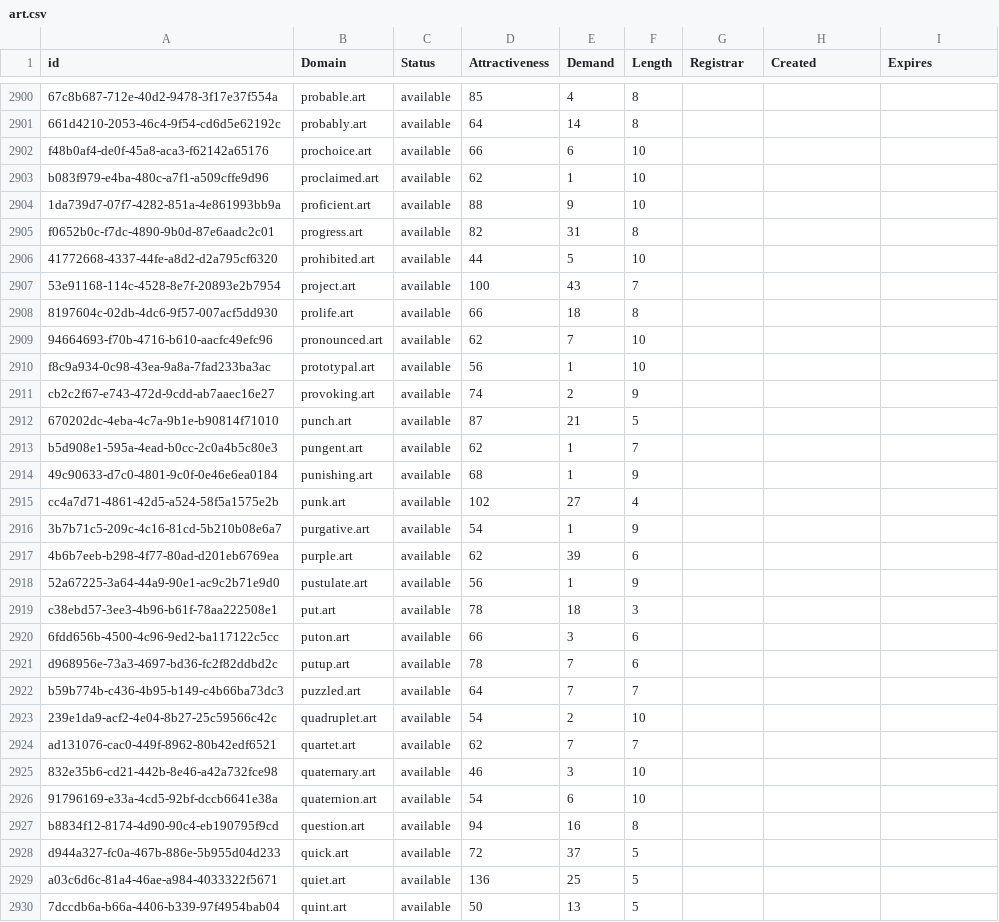
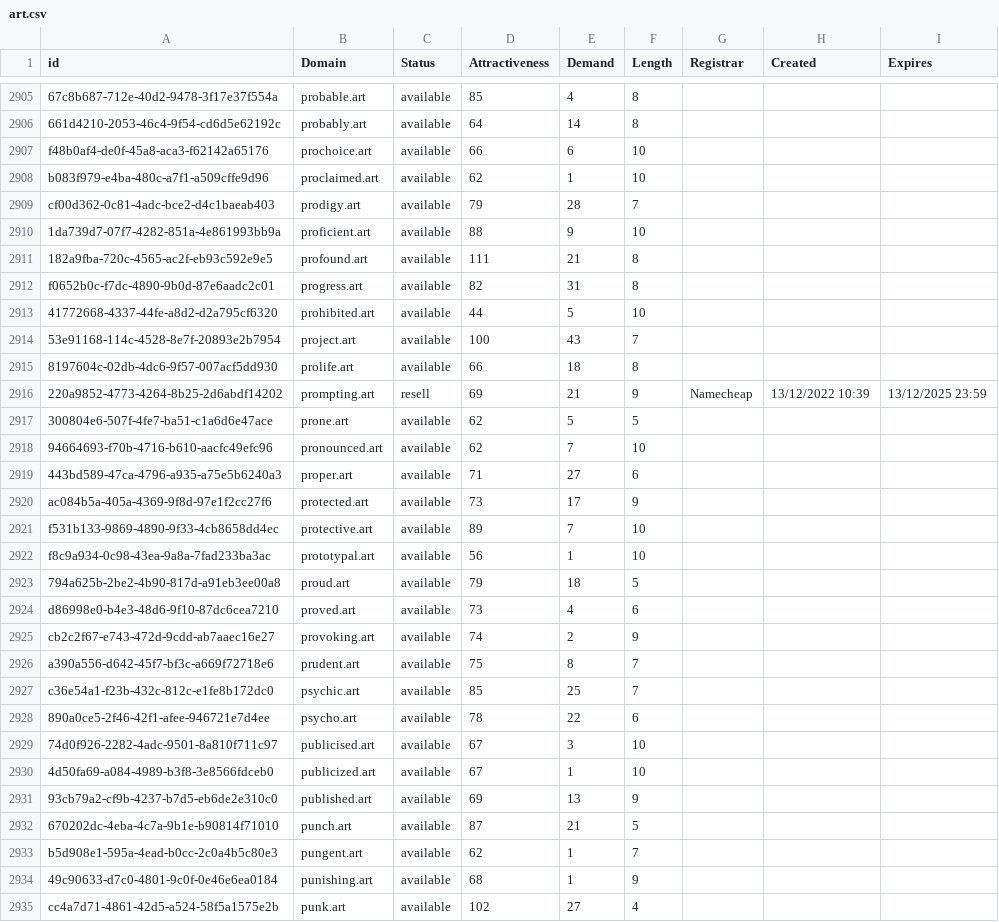
Before and after one commit to UniqueDomains/art-oneword-domains, a CSV file: art.csv, drawn as a sheet; only a part is shown, gaps mark what is left out; the shorter side is filled out with more unchanged rows; the diff covers the shown part only.

Commit message:
Domains update

```diff
--- a/art.csv
+++ b/art.csv
@@ -2903,3 +2908,5 @@ f48b0af4-de0f-45a8-aca3-f62142a65176,prochoice.art,available,66,6,10,,,
 b083f979-e4ba-480c-a7f1-a509cffe9d96,proclaimed.art,available,62,1,10,,,
+cf00d362-0c81-4adc-bce2-d4c1baeab403,prodigy.art,available,79,28,7,,,
 1da739d7-07f7-4282-851a-4e861993bb9a,proficient.art,available,88,9,10,,,
+182a9fba-720c-4565-ac2f-eb93c592e9e5,profound.art,available,111,21,8,,,
 f0652b0c-f7dc-4890-9b0d-87e6aadc2c01,progress.art,available,82,31,8,,,
@@ -2908,5 +2915,18 @@ f0652b0c-f7dc-4890-9b0d-87e6aadc2c01,progress.art,available,82,31,8,,,
 8197604c-02db-4dc6-9f57-007acf5dd930,prolife.art,available,66,18,8,,,
+220a9852-4773-4264-8b25-2d6abdf14202,prompting.art,resell,69,21,9,Namecheap,13/12/2022 10:39,13/12/2025 23:59
+300804e6-507f-4fe7-ba51-c1a6d6e47ace,prone.art,available,62,5,5,,,
 94664693-f70b-4716-b610-aacfc49efc96,pronounced.art,available,62,7,10,,,
+443bd589-47ca-4796-a935-a75e5b6240a3,proper.art,available,71,27,6,,,
+ac084b5a-405a-4369-9f8d-97e1f2cc27f6,protected.art,available,73,17,9,,,
+f531b133-9869-4890-9f33-4cb8658dd4ec,protective.art,available,89,7,10,,,
 f8c9a934-0c98-43ea-9a8a-7fad233ba3ac,prototypal.art,available,56,1,10,,,
+794a625b-2be2-4b90-817d-a91eb3ee00a8,proud.art,available,79,18,5,,,
+d86998e0-b4e3-48d6-9f10-87dc6cea7210,proved.art,available,73,4,6,,,
 cb2c2f67-e743-472d-9cdd-ab7aaec16e27,provoking.art,available,74,2,9,,,
+a390a556-d642-45f7-bf3c-a669f72718e6,prudent.art,available,75,8,7,,,
+c36e54a1-f23b-432c-812c-e1fe8b172dc0,psychic.art,available,85,25,7,,,
+890a0ce5-2f46-42f1-afee-946721e7d4ee,psycho.art,available,78,22,6,,,
+74d0f926-2282-4adc-9501-8a810f711c97,publicised.art,available,67,3,10,,,
+4d50fa69-a084-4989-b3f8-3e8566fdceb0,publicized.art,available,67,1,10,,,
+93cb79a2-cf9b-4237-b7d5-eb6de2e310c0,published.art,available,69,13,9,,,
 670202dc-4eba-4c7a-9b1e-b90814f71010,punch.art,available,87,21,5,,,
```
Also changed, not shown: 12 added rows and 1 edited cell elsewhere in this file, 2 other files.
